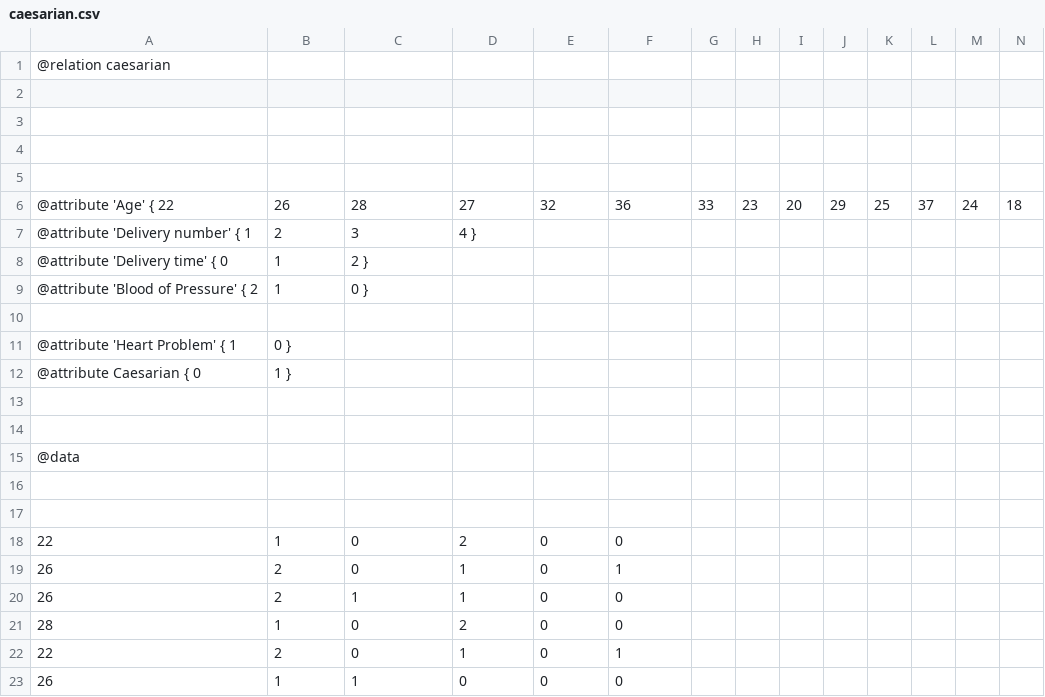
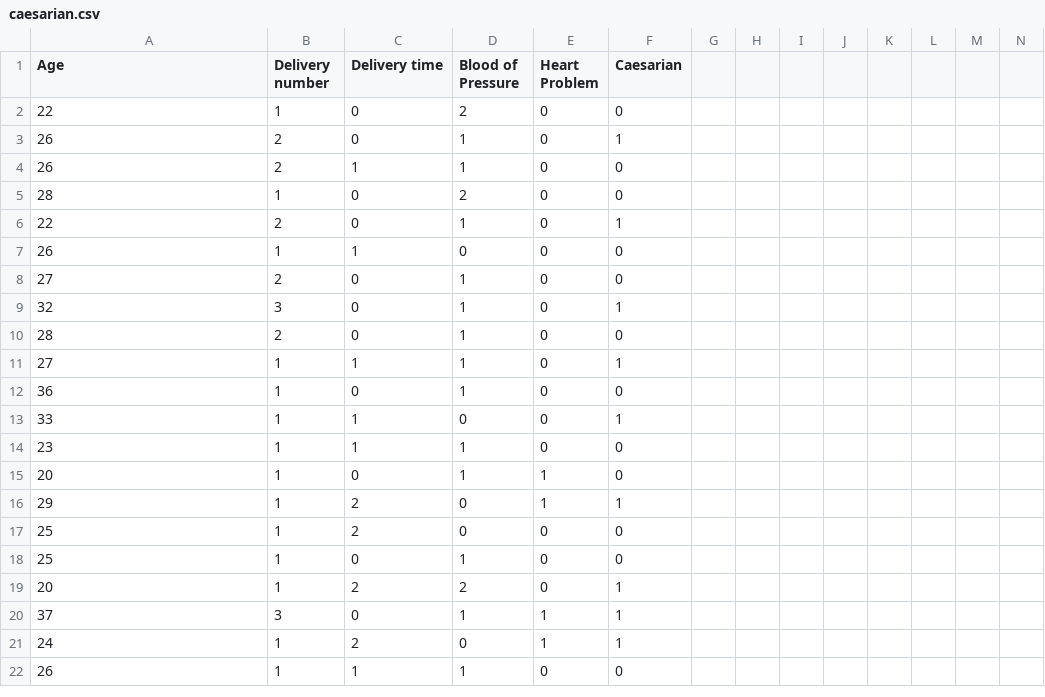
Before and after one commit to cicattzo/ml-project-mit, a CSV file: Data/caesarian.csv, drawn as a sheet; only a part is shown; the shorter side is filled out with more unchanged rows; removed rows and columns are numbered as before the commit, all else as after; rows hold the shown columns only; the diff names each change by its address in the sheet, - before the commit and + after, or states it on an @@ line.

```diff
--- a/Data/caesarian.csv
+++ b/Data/caesarian.csv
-row 1: @relation caesarian
-row 1: (empty)
+row 1: Age | Delivery number | Delivery time | Blood of Pressure | Heart Problem | Caesarian
-row 3: (empty)
-row 4: (empty)
-row 5: (empty)
-row 6: @attribute 'Age' { 22 | 26 | 28 | 27 | 32 | 36 | 33 | 23 | 20 | 29 | 25 | 37 | 24 | 18
-row 7: @attribute 'Delivery number' { 1 | 2 | 3 | 4 }
-row 8: @attribute 'Delivery time' { 0 | 1 | 2 }
-row 9: @attribute 'Blood of Pressure' { 2 | 1 | 0 }
-row 10: (empty)
-row 11: @attribute 'Heart Problem' { 1 | 0 }
-row 12: @attribute Caesarian { 0 | 1 }
-row 13: (empty)
-row 14: (empty)
-row 15: @data
-row 16: (empty)
-row 17: (empty)
```
Also changed, not shown: 2 other files.
